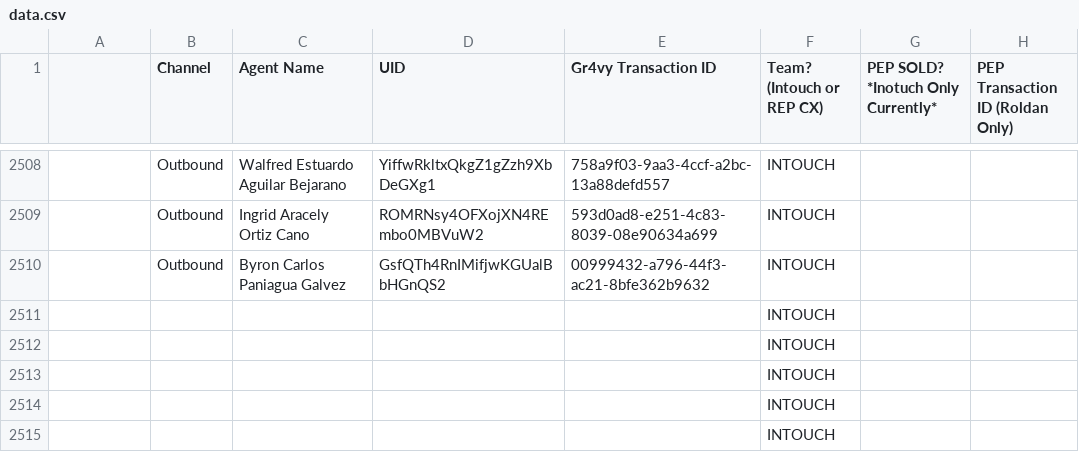
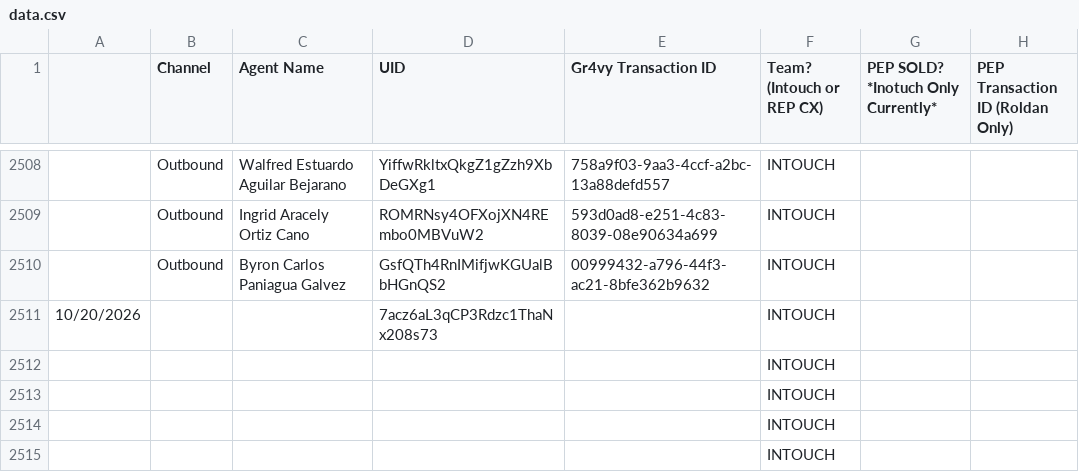
Before and after one commit to joshuawagner-create/leaderboard-data, a CSV file: data.csv, drawn as a sheet; only a part is shown, gaps mark what is left out.

Commit message:
Update leaderboard data 2026-10-20T15:34:06.249Z

```diff
--- a/data.csv
+++ b/data.csv
@@ -2510,3 +2510,3 @@
 ,Outbound,Byron Carlos Paniagua Galvez,GsfQTh4RnIMifjwKGUalBbHGnQS2,00999432-a796-44f3-ac21-8bfe362b9632,INTOUCH,,
-,,,,,INTOUCH,,
+10/20/2026,,,7acz6aL3qCP3Rdzc1ThaNx208s73,,INTOUCH,,
 ,,,,,INTOUCH,,
```
